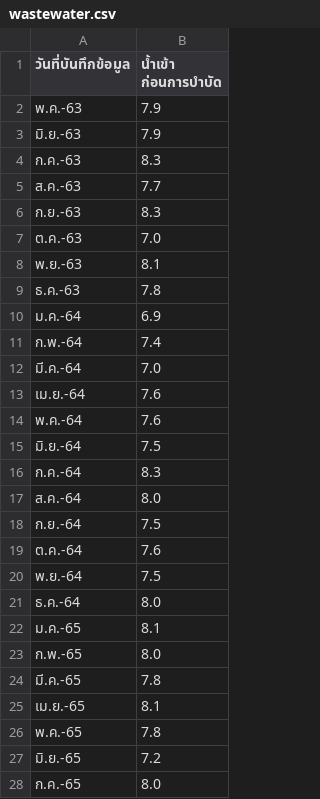
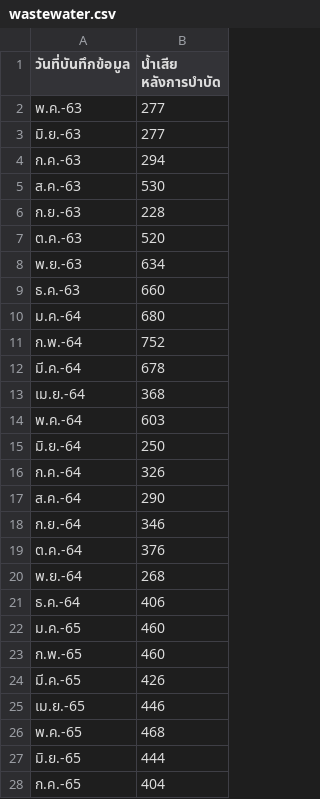
Before and after one commit to Final-Project-Hospital/Hospital-Project, a CSV file: backend/model/wastewater.csv, drawn as a sheet; only a part is shown; the diff covers the shown part only.

```diff
--- a/backend/model/wastewater.csv
+++ b/backend/model/wastewater.csv
@@ -1,28 +1,28 @@
-วันที่บันทึกข้อมูล,น้ำเข้า ก่อนการบำบัด
-พ.ค.-63,7.9
-มิ.ย.-63,7.9
-ก.ค.-63,8.3
-ส.ค.-63,7.7
-ก.ย.-63,8.3
-ต.ค.-63,7.0
-พ.ย.-63,8.1
-ธ.ค.-63,7.8
-ม.ค.-64,6.9
-ก.พ.-64,7.4
-มี.ค.-64,7.0
-เม.ย.-64,7.6
-พ.ค.-64,7.6
-มิ.ย.-64,7.5
-ก.ค.-64,8.3
-ส.ค.-64,8.0
-ก.ย.-64,7.5
-ต.ค.-64,7.6
-พ.ย.-64,7.5
-ธ.ค.-64,8.0
-ม.ค.-65,8.1
-ก.พ.-65,8.0
-มี.ค.-65,7.8
-เม.ย.-65,8.1
-พ.ค.-65,7.8
-มิ.ย.-65,7.2
-ก.ค.-65,8.0
+วันที่บันทึกข้อมูล,น้ำเสีย หลังการบำบัด
+พ.ค.-63,277
+มิ.ย.-63,277
+ก.ค.-63,294
+ส.ค.-63,530
+ก.ย.-63,228
+ต.ค.-63,520
+พ.ย.-63,634
+ธ.ค.-63,660
+ม.ค.-64,680
+ก.พ.-64,752
+มี.ค.-64,678
+เม.ย.-64,368
+พ.ค.-64,603
+มิ.ย.-64,250
+ก.ค.-64,326
+ส.ค.-64,290
+ก.ย.-64,346
+ต.ค.-64,376
+พ.ย.-64,268
+ธ.ค.-64,406
+ม.ค.-65,460
+ก.พ.-65,460
+มี.ค.-65,426
+เม.ย.-65,446
+พ.ค.-65,468
+มิ.ย.-65,444
+ก.ค.-65,404
```
Also changed, not shown: 31 edited cells elsewhere in this file, 2 other files.
